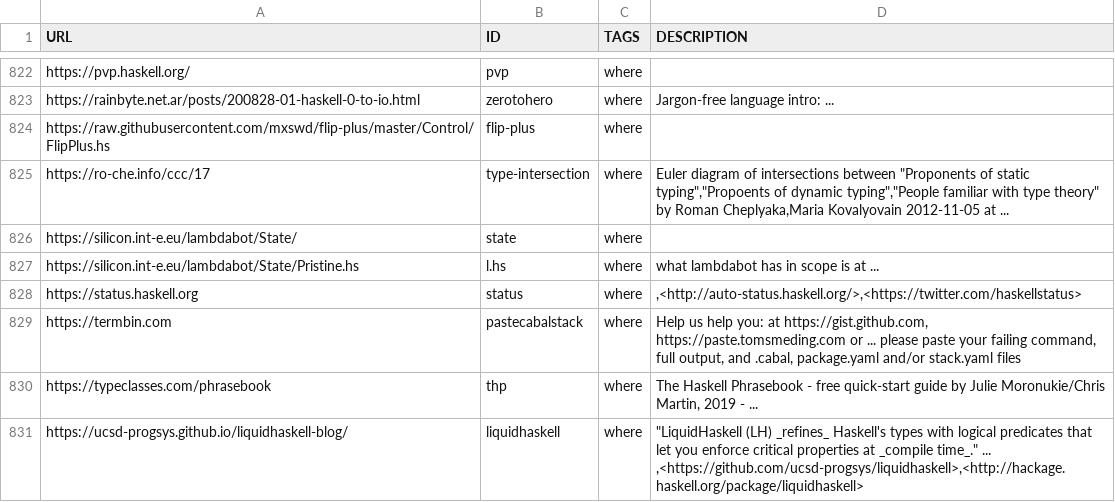
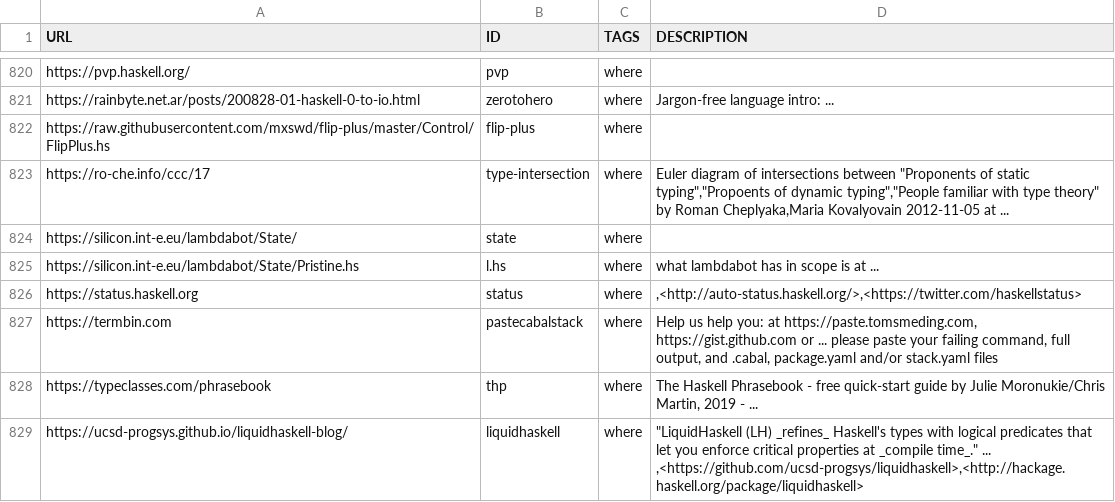
Before and after one commit to simonmichael/haskell-links, a CSV file: links.csv, drawn as a sheet; only a part is shown, gaps mark what is left out; the diff covers the shown part only.

```diff
--- a/links.csv
+++ b/links.csv
@@ -828,3 +826,3 @@ https://silicon.int-e.eu/lambdabot/State/Pristine.hs, l.hs, where, "what lambdab
 https://status.haskell.org, status, where, ",<http://auto-status.haskell.org/>,<https://twitter.com/haskellstatus>"
-https://termbin.com, pastecabalstack, where, "Help us help you: at https://gist.github.com, https://paste.tomsmeding.com or  ... please paste your failing command, full output, and .cabal, package.yaml and/or stack.yaml files"
+https://termbin.com, pastecabalstack, where, "Help us help you: at https://paste.tomsmeding.com, https://gist.github.com or  ... please paste your failing command, full output, and .cabal, package.yaml and/or stack.yaml files"
 https://typeclasses.com/phrasebook, thp, where, "The Haskell Phrasebook - free quick-start guide by Julie Moronukie/Chris Martin, 2019 -  ... "
```
Also changed, not shown: 1 added row, 2 removed rows and 2 edited cells elsewhere in this file.
